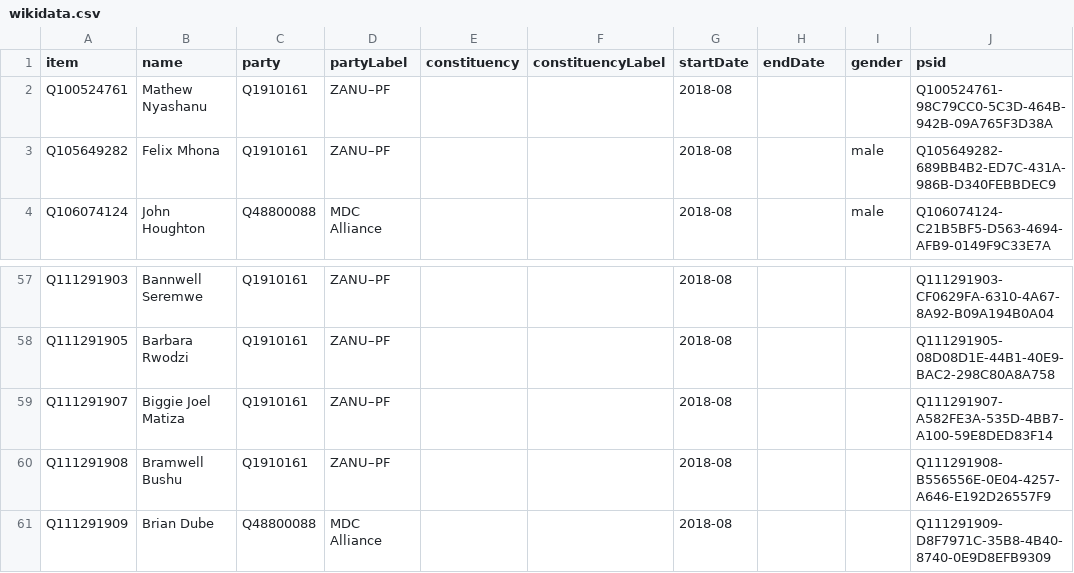
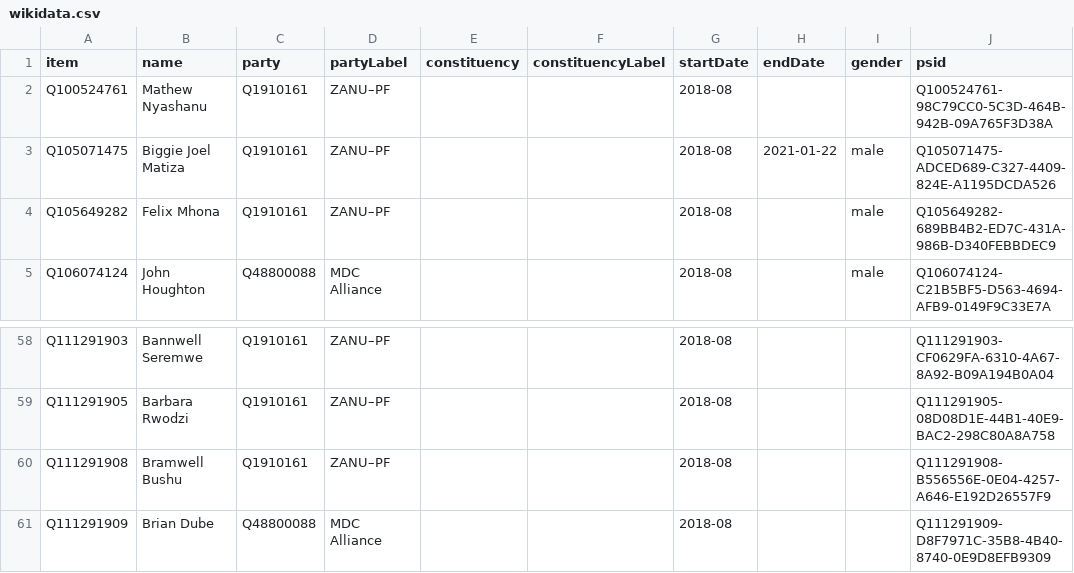
Before and after one commit to every-politician-scrapers/zimbabwe, a CSV file: sources/assembly-9-wp/wikidata.csv, drawn as a sheet; only a part is shown, gaps mark what is left out.

Commit message:
Compare external sources to Wikidata

```diff
--- a/sources/assembly-9-wp/wikidata.csv
+++ b/sources/assembly-9-wp/wikidata.csv
@@ -2,2 +2,3 @@ item,name,party,partyLabel,constituency,constituencyLabel,startDate,endDate,gend
 Q100524761,Mathew Nyashanu,Q1910161,ZANU–PF,,,2018-08,,,Q100524761-98C79CC0-5C3D-464B-942B-09A765F3D38A
+Q105071475,Biggie Joel Matiza,Q1910161,ZANU–PF,,,2018-08,2021-01-22,male,Q105071475-ADCED689-C327-4409-824E-A1195DCDA526
 Q105649282,Felix Mhona,Q1910161,ZANU–PF,,,2018-08,,male,Q105649282-689BB4B2-ED7C-431A-986B-D340FEBBDEC9
@@ -58,3 +59,2 @@ Q111291903,Bannwell Seremwe,Q1910161,ZANU–PF,,,2018-08,,,Q111291903-CF0629FA-6
 Q111291905,Barbara Rwodzi,Q1910161,ZANU–PF,,,2018-08,,,Q111291905-08D08D1E-44B1-40E9-BAC2-298C80A8A758
-Q111291907,Biggie Joel Matiza,Q1910161,ZANU–PF,,,2018-08,,,Q111291907-A582FE3A-535D-4BB7-A100-59E8DED83F14
 Q111291908,Bramwell Bushu,Q1910161,ZANU–PF,,,2018-08,,,Q111291908-B556556E-0E04-4257-A646-E192D26557F9
```
Also changed, not shown: sources/assembly-5-wp/diff.csv, sources/assembly-5-wp/wikidata.csv, 6 other files.
